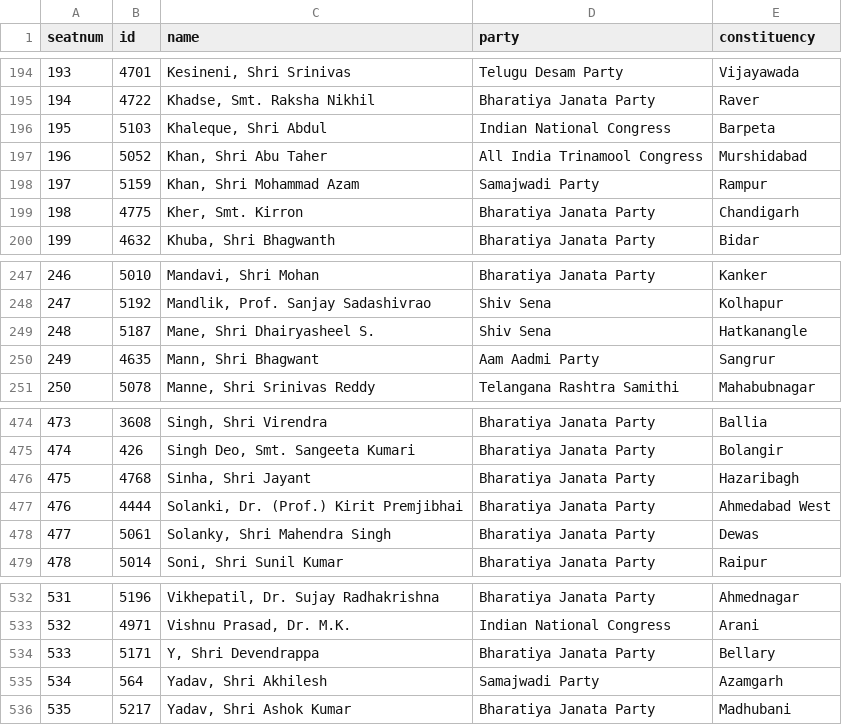
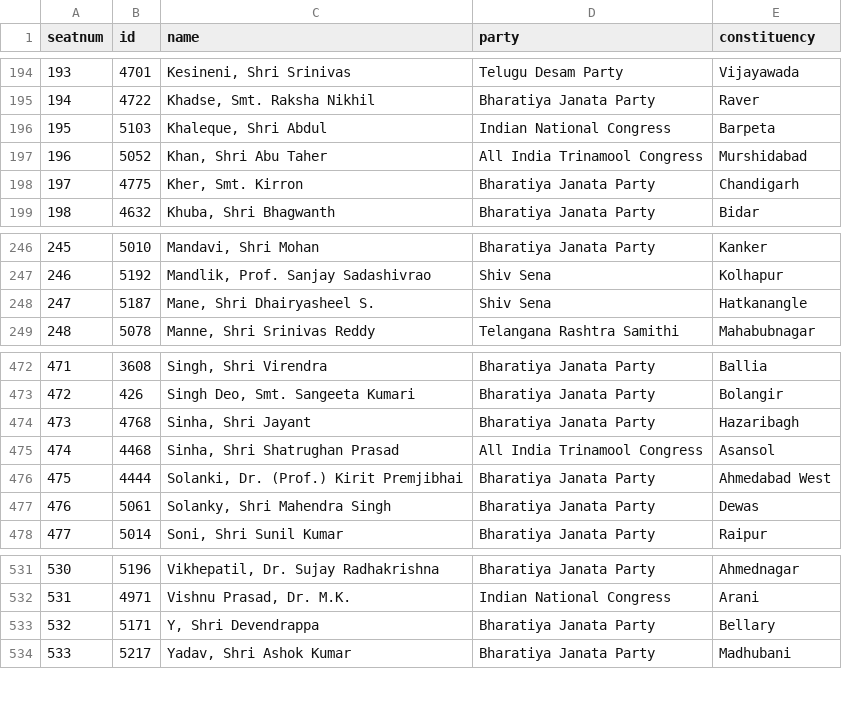
Before and after one commit to every-politician-scrapers/india-lok-sabha, a CSV file: data/official.csv, drawn as a sheet; only a part is shown, gaps mark what is left out; removed rows and columns are numbered as before the commit, all else as after; the diff names each change by its address in the sheet, - before the commit and + after, or states it on an @@ line.

```diff
--- a/data/official.csv
+++ b/data/official.csv
-row 198: 197 | 5159 | Khan, Shri Mohammad Azam | Samajwadi Party | Rampur
@@ column A (seatnum) renumbered from row 198 down @@
-row 250: 249 | 4635 | Mann, Shri Bhagwant | Aam Aadmi Party | Sangrur
+row 475: 474 | 4468 | Sinha, Shri Shatrughan Prasad | All India Trinamool Congress | Asansol
-row 535: 534 | 564 | Yadav, Shri Akhilesh | Samajwadi Party | Azamgarh
```
Also changed, not shown: 1 other file.
